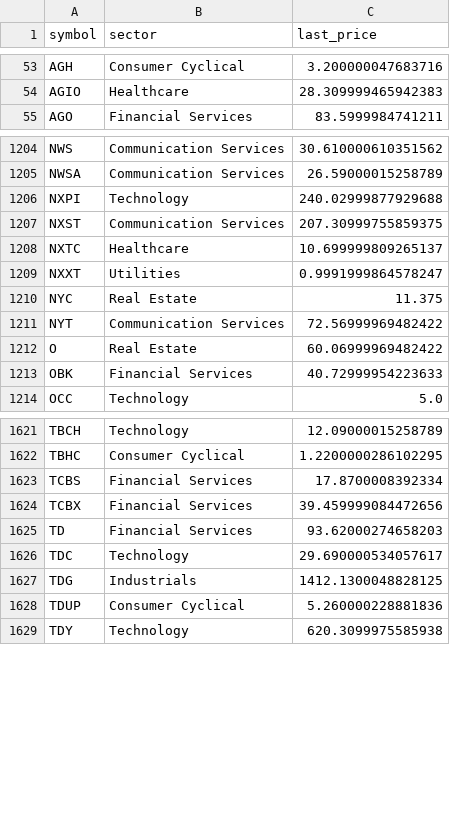
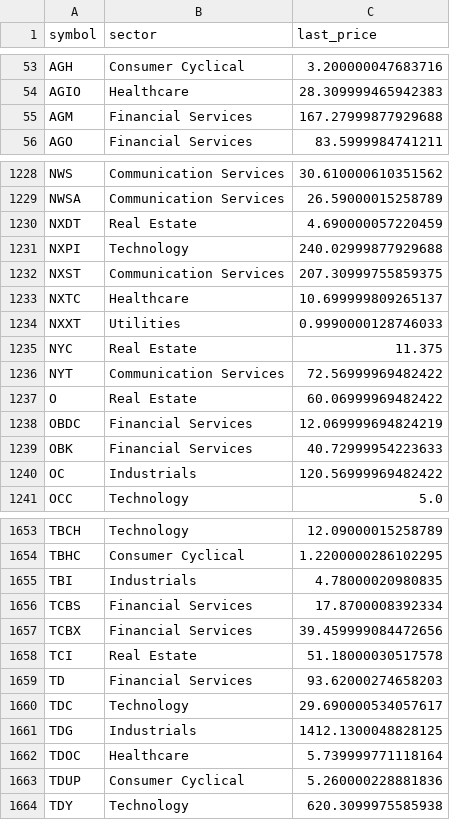
Before and after one commit to babeltechdev/thai-stock-data, a CSV file: symbols_meta_enriched_final_US_dedup.csv, drawn as a sheet; only a part is shown, gaps mark what is left out; the diff covers the shown part only.

```diff
--- a/symbols_meta_enriched_final_US_dedup.csv
+++ b/symbols_meta_enriched_final_US_dedup.csv
@@ -54,2 +54,3 @@ AGH,Consumer Cyclical,3.200000047683716
 AGIO,Healthcare,28.309999465942383
+AGM,Financial Services,167.27999877929688
 AGO,Financial Services,83.5999984741211
@@ -1205,2 +1229,3 @@ NWS,Communication Services,30.610000610351562
 NWSA,Communication Services,26.59000015258789
+NXDT,Real Estate,4.690000057220459
 NXPI,Technology,240.02999877929688
@@ -1208,3 +1233,3 @@ NXST,Communication Services,207.30999755859375
 NXTC,Healthcare,10.699999809265137
-NXXT,Utilities,0.9991999864578247
+NXXT,Utilities,0.9990000128746033
 NYC,Real Estate,11.375
@@ -1212,3 +1237,5 @@ NYT,Communication Services,72.56999969482422
 O,Real Estate,60.06999969482422
+OBDC,Financial Services,12.069999694824219
 OBK,Financial Services,40.72999954223633
+OC,Industrials,120.56999969482422
 OCC,Technology,5.0
@@ -1622,4 +1654,6 @@ TBCH,Technology,12.09000015258789
 TBHC,Consumer Cyclical,1.2200000286102295
+TBI,Industrials,4.78000020980835
 TCBS,Financial Services,17.8700008392334
 TCBX,Financial Services,39.459999084472656
+TCI,Real Estate,51.18000030517578
 TD,Financial Services,93.62000274658203
@@ -1627,2 +1661,3 @@ TDC,Technology,29.690000534057617
 TDG,Industrials,1412.1300048828125
+TDOC,Healthcare,5.739999771118164
 TDUP,Consumer Cyclical,5.260000228881836
```
Also changed, not shown: 34 added rows and 64 edited cells elsewhere in this file, consensus_targets_US.csv, intrinsic_values_US_best.csv, 23 other files.
